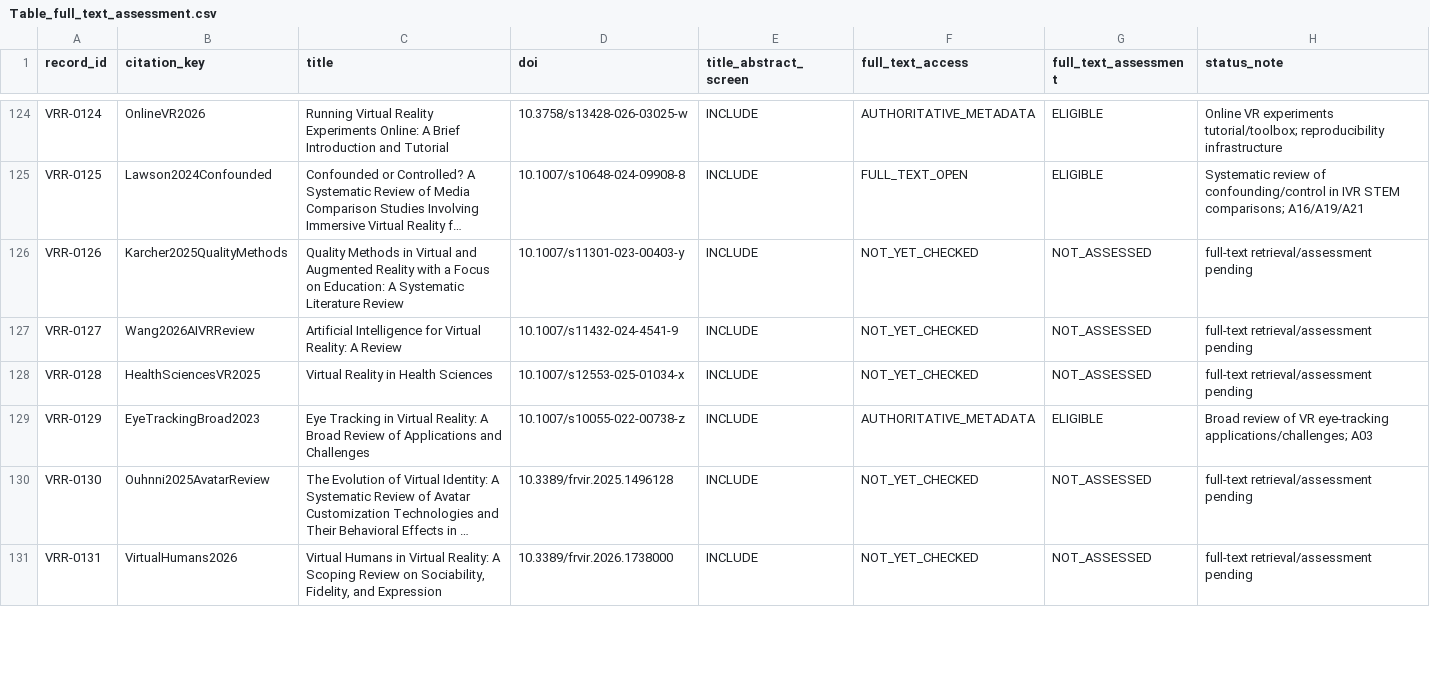
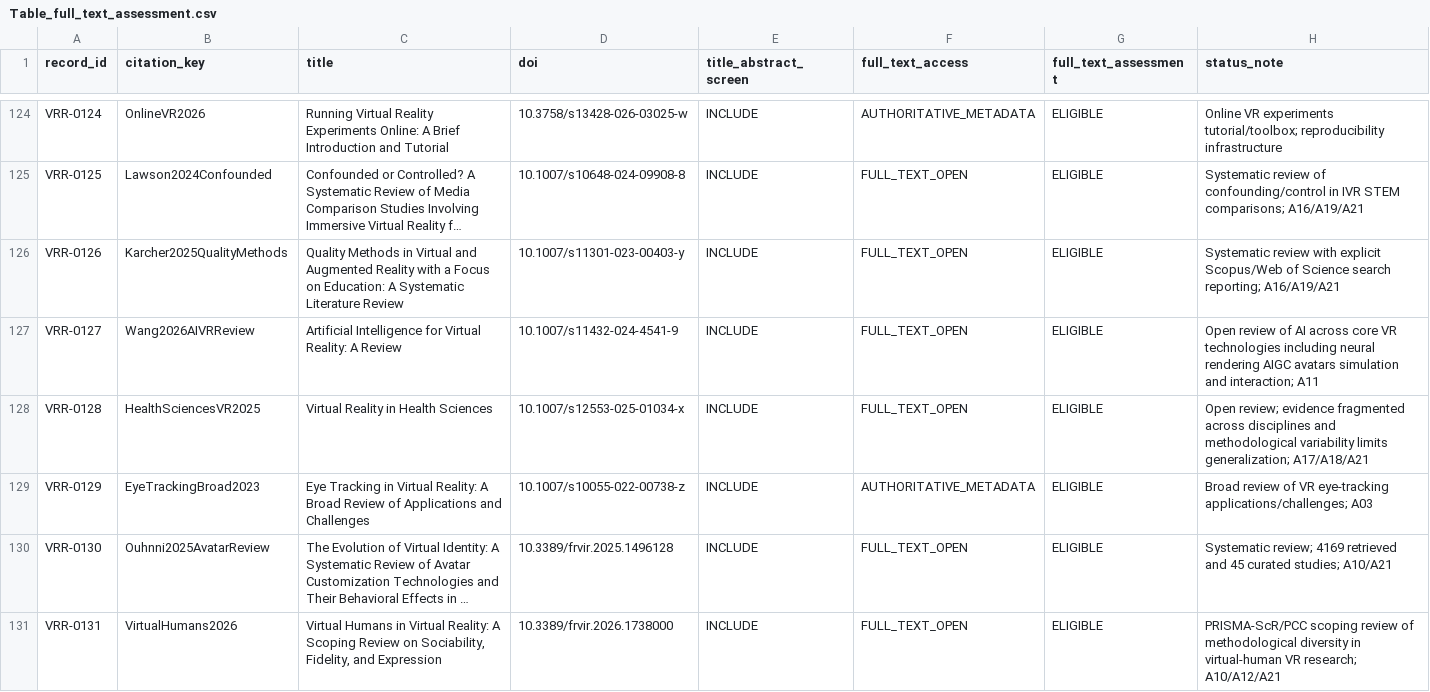
Before and after one commit to Arithmetic-Power-Geometry/Virtual-Reality-Research-Review, a CSV file: paper_writing_register/paper_assets/tables/Table_full_text_assessment.csv, drawn as a sheet; only a part is shown, gaps mark what is left out; long unchanged cells end in …; the diff covers the shown part only; the diff names each change by its address in the sheet, - before the commit and + after, or states it on an @@ line.

Commit message:
Review: close nine pending full-text assessments across A03 A10 A11 A16 A21

```diff
--- a/paper_writing_register/paper_assets/tables/Table_full_text_assessment.csv
+++ b/paper_writing_register/paper_assets/tables/Table_full_text_assessment.csv
-F126:F128 (full_text_access): NOT_YET_CHECKED
+F126:F128 (full_text_access): FULL_TEXT_OPEN
-G126:G128 (full_text_assessment): NOT_ASSESSED
+G126:G128 (full_text_assessment): ELIGIBLE
-H126 (status_note): full-text retrieval/assessment pending
+H126 (status_note): Systematic review with explicit Scopus/Web of Science search reporting; A16/A19/A21
-H127 (status_note): full-text retrieval/assessment pending
+H127 (status_note): Open review of AI across core VR technologies including neural rendering AIGC avatars simulation and interaction; A11
-H128 (status_note): full-text retrieval/assessment pending
+H128 (status_note): Open review; evidence fragmented across disciplines and methodological variability limits generalization; A17/A18/A21
-F130:F131 (full_text_access): NOT_YET_CHECKED
+F130:F131 (full_text_access): FULL_TEXT_OPEN
-G130:G131 (full_text_assessment): NOT_ASSESSED
+G130:G131 (full_text_assessment): ELIGIBLE
-H130 (status_note): full-text retrieval/assessment pending
+H130 (status_note): Systematic review; 4169 retrieved and 45 curated studies; A10/A21
-H131 (status_note): full-text retrieval/assessment pending
+H131 (status_note): PRISMA-ScR/PCC scoping review of methodological diversity in virtual-human VR research; A10/A12/A21
```
Also changed, not shown: 12 edited cells elsewhere in this file.
